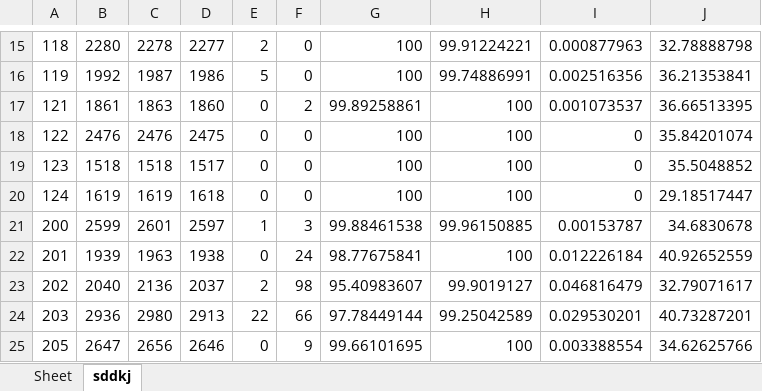
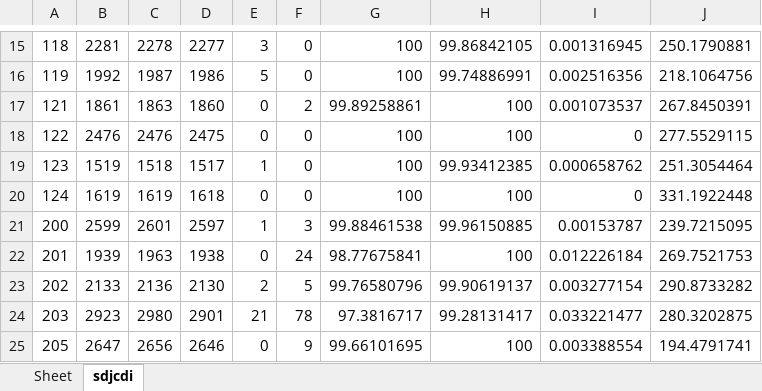
Before and after one commit to devindi99/ECG-beat-detection, an Excel workbook: R peak detection/beatdetection/finalMIT.xlsx, sheet sdjcdi, drawn as a sheet; only a part is shown, gaps mark what is left out; values as stored, in another font and other column widths than the file's, no borders; the diff covers the shown part only; the diff names each change by its address in the sheet, - before the commit and + after, or states it on an @@ line.

```diff
--- a/R peak detection/beatdetection/finalMIT.xlsx (sheet sdjcdi)
+++ b/R peak detection/beatdetection/finalMIT.xlsx (sheet sdjcdi)
-sheet tab: sddkj
+sheet tab: sdjcdi
-B15: 2280
+B15: 2281
-E15: 2
+E15: 3
-H15: 99.91224221
+H15: 99.86842105
-I15: 0.000877963
+I15: 0.001316945
-J15: 32.78888798
+J15: 250.1790881
-J16: 36.21353841
+J16: 218.1064756
-J17: 36.66513395
+J17: 267.8450391
-J18: 35.84201074
+J18: 277.5529115
-B19: 1518
+B19: 1519
-E19: 0
+E19: 1
-H19: 100
+H19: 99.93412385
-I19: 0
+I19: 0.000658762
-J19: 35.5048852
+J19: 251.3054464
-J20: 29.18517447
+J20: 331.1922448
-J21: 34.6830678
+J21: 239.7215095
-J22: 40.92652559
+J22: 269.7521753
-B23: 2040
+B23: 2133
-D23: 2037
+D23: 2130
-F23: 98
+F23: 5
-G23: 95.40983607
+G23: 99.76580796
-H23: 99.9019127
+H23: 99.90619137
-I23: 0.046816479
+I23: 0.003277154
-J23: 32.79071617
+J23: 290.8733282
-B24: 2936
+B24: 2923
-D24: 2913
+D24: 2901
-E24: 22
+E24: 21
-F24: 66
+F24: 78
-G24: 97.78449144
+G24: 97.3816717
-H24: 99.25042589
+H24: 99.28131417
-I24: 0.029530201
+I24: 0.033221477
-J24: 40.73287201
+J24: 280.3202875
-J25: 34.62625766
+J25: 194.4791741
```
Also changed, not shown: 81 edited cells elsewhere in this sheet, 5 other files.
